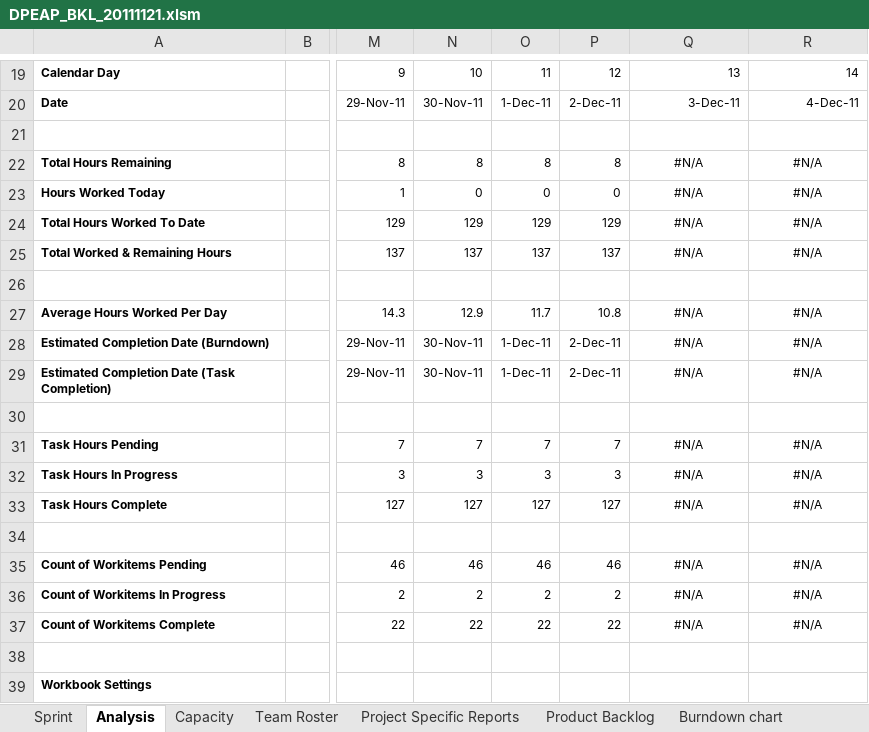
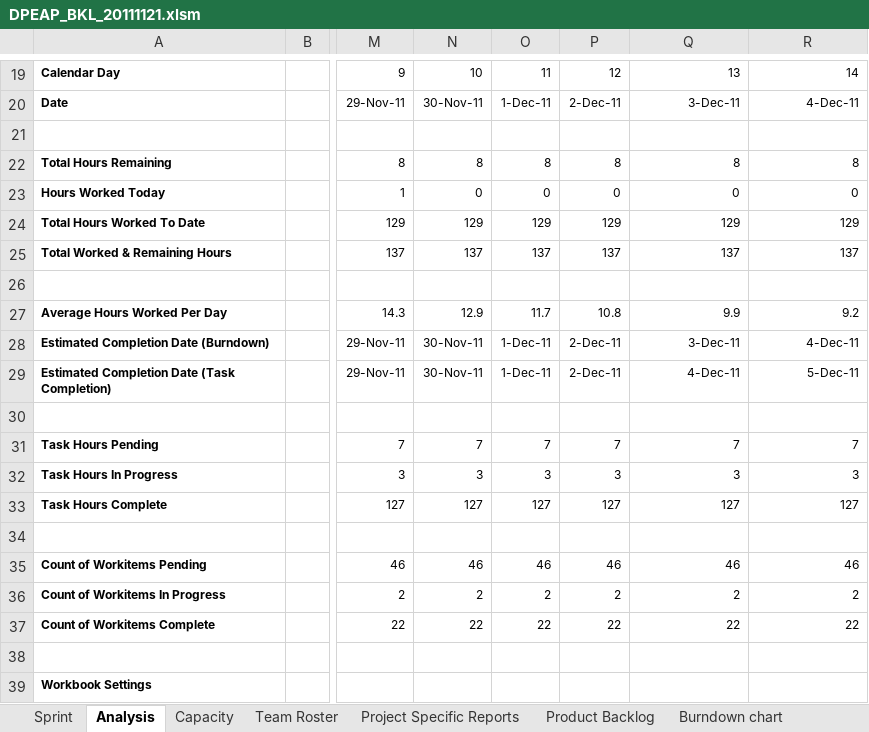
Before and after one commit to carlosneo/dotprojecteap, an Excel workbook: Dot Project EAP/4. System Management/Backlog/DPEAP_BKL_20111121.xlsm, sheet Analysis, drawn as a sheet; only a part is shown, gaps mark what is left out; values as stored, in another font and other column widths than the file's, no borders; charts and pictures and conditional formats not drawn; the diff names each change by its address in the sheet, - before the commit and + after, or states it on an @@ line.

Commit message:
Atualização backlog

```diff
--- a/Dot Project EAP/4. System Management/Backlog/DPEAP_BKL_20111121.xlsm (sheet Analysis)
+++ b/Dot Project EAP/4. System Management/Backlog/DPEAP_BKL_20111121.xlsm (sheet Analysis)
-Q22: #N/A
+Q22: 8
-Q22:R25 alignment: center
+Q22:R25 alignment: right
-R22: #N/A
+R22: 8
-Q23: #N/A
+Q23: 0
-R23: #N/A
+R23: 0
-Q24: #N/A
+Q24: 129
-R24: #N/A
+R24: 129
-Q25: #N/A
+Q25: 137
-R25: #N/A
+R25: 137
-Q27: #N/A
+Q27: 9.9
-Q27:R29 alignment: center
+Q27:R29 alignment: right
-R27: #N/A
+R27: 9.2
-Q28: #N/A
+Q28: 3-Dec-11
-R28: #N/A
+R28: 4-Dec-11
-Q29: #N/A
+Q29: 4-Dec-11
-R29: #N/A
+R29: 5-Dec-11
-Q31: #N/A
+Q31: 7
-Q31:R33 alignment: center
+Q31:R33 alignment: right
-R31: #N/A
+R31: 7
-Q32: #N/A
+Q32: 3
-R32: #N/A
+R32: 3
-Q33: #N/A
+Q33: 127
-R33: #N/A
+R33: 127
-Q35: #N/A
+Q35: 46
-Q35:R37 alignment: center
+Q35:R37 alignment: right
-R35: #N/A
+R35: 46
-Q36: #N/A
+Q36: 2
-R36: #N/A
+R36: 2
-Q37: #N/A
+Q37: 22
-R37: #N/A
+R37: 22
```
Also changed, not shown: sheet Sprint, sheet Capacity, charts or pictures.
